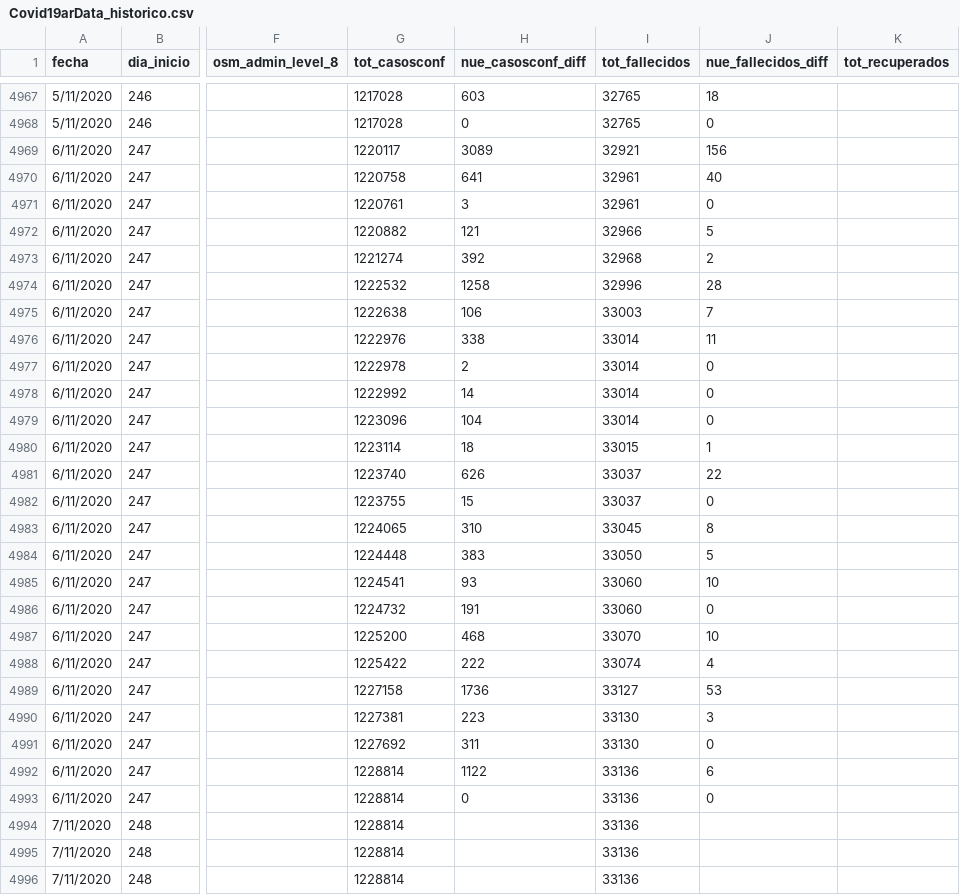
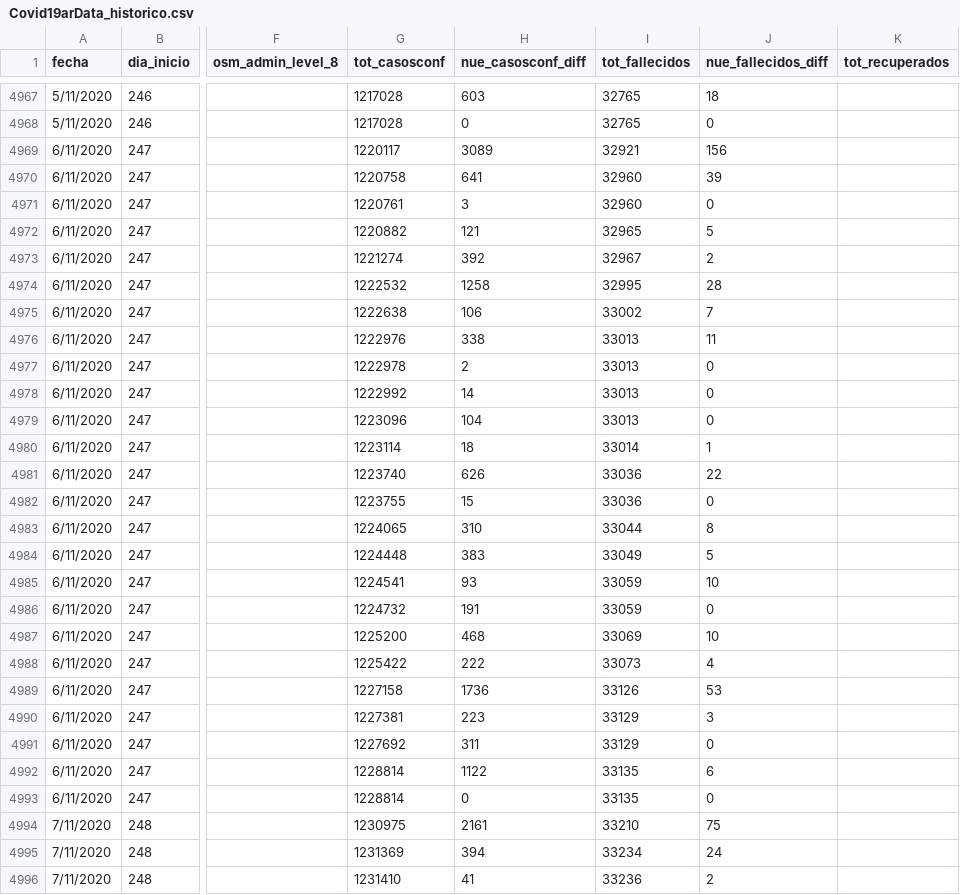
Before and after one commit to sergiovillordo/covid19_spread, a CSV file: data/argentina/Covid19arData_historico.csv, drawn as a sheet; only a part is shown, gaps mark what is left out; the diff covers the shown part only; the diff names each change by its address in the sheet, - before the commit and + after, or states it on an @@ line.

```diff
--- a/data/argentina/Covid19arData_historico.csv
+++ b/data/argentina/Covid19arData_historico.csv
-I4970:I4971 (tot_fallecidos): 32961
+I4970:I4971 (tot_fallecidos): 32960
-J4970 (nue_fallecidos_diff): 40
+J4970 (nue_fallecidos_diff): 39
-I4972 (tot_fallecidos): 32966
+I4972 (tot_fallecidos): 32965
-I4973 (tot_fallecidos): 32968
+I4973 (tot_fallecidos): 32967
-I4974 (tot_fallecidos): 32996
+I4974 (tot_fallecidos): 32995
-I4975 (tot_fallecidos): 33003
+I4975 (tot_fallecidos): 33002
-I4976:I4979 (tot_fallecidos): 33014
+I4976:I4979 (tot_fallecidos): 33013
-I4980 (tot_fallecidos): 33015
+I4980 (tot_fallecidos): 33014
-I4981:I4982 (tot_fallecidos): 33037
+I4981:I4982 (tot_fallecidos): 33036
-I4983 (tot_fallecidos): 33045
+I4983 (tot_fallecidos): 33044
-I4984 (tot_fallecidos): 33050
+I4984 (tot_fallecidos): 33049
-I4985:I4986 (tot_fallecidos): 33060
+I4985:I4986 (tot_fallecidos): 33059
-I4987 (tot_fallecidos): 33070
+I4987 (tot_fallecidos): 33069
-I4988 (tot_fallecidos): 33074
+I4988 (tot_fallecidos): 33073
-I4989 (tot_fallecidos): 33127
+I4989 (tot_fallecidos): 33126
-I4990:I4991 (tot_fallecidos): 33130
+I4990:I4991 (tot_fallecidos): 33129
-I4992:I4993 (tot_fallecidos): 33136
+I4992:I4993 (tot_fallecidos): 33135
-G4994 (tot_casosconf): 1228814
+G4994 (tot_casosconf): 1230975
-H4994 (nue_casosconf_diff): (empty)
+H4994 (nue_casosconf_diff): 2161
-I4994 (tot_fallecidos): 33136
+I4994 (tot_fallecidos): 33210
-J4994 (nue_fallecidos_diff): (empty)
+J4994 (nue_fallecidos_diff): 75
-G4995 (tot_casosconf): 1228814
+G4995 (tot_casosconf): 1231369
-H4995 (nue_casosconf_diff): (empty)
+H4995 (nue_casosconf_diff): 394
-I4995 (tot_fallecidos): 33136
+I4995 (tot_fallecidos): 33234
-J4995 (nue_fallecidos_diff): (empty)
+J4995 (nue_fallecidos_diff): 24
-G4996 (tot_casosconf): 1228814
+G4996 (tot_casosconf): 1231410
-H4996 (nue_casosconf_diff): (empty)
+H4996 (nue_casosconf_diff): 41
-I4996 (tot_fallecidos): 33136
+I4996 (tot_fallecidos): 33236
-J4996 (nue_fallecidos_diff): (empty)
+J4996 (nue_fallecidos_diff): 2
```
Also changed, not shown: 86 edited cells elsewhere in this file, 1 other file.
